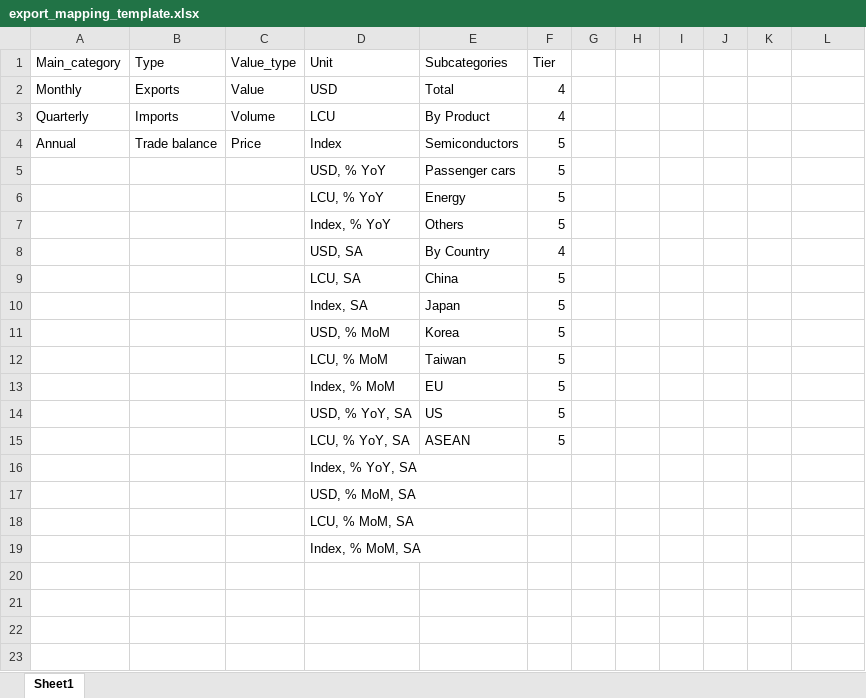
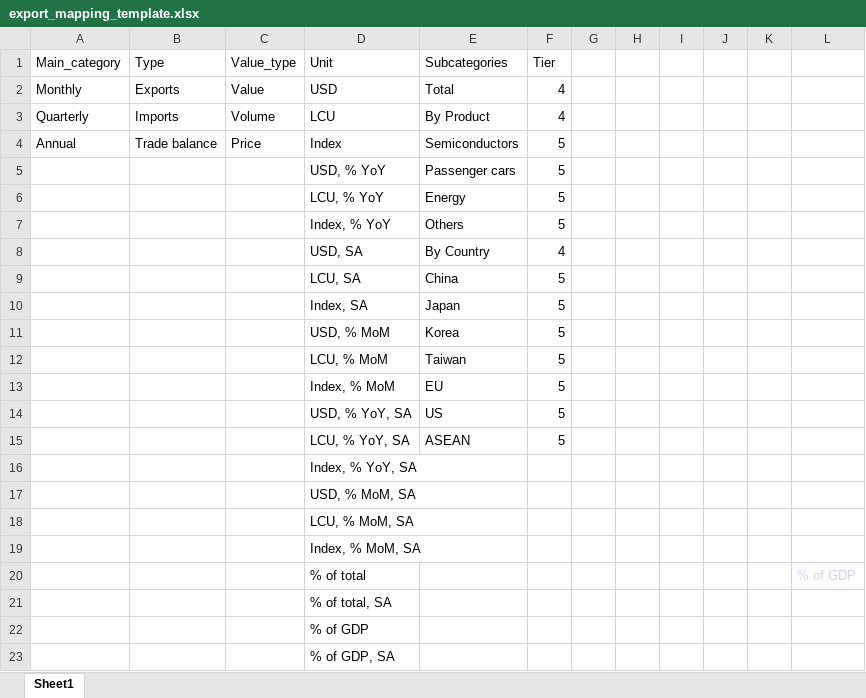
Before and after one commit to Paul-Edward-C/econ-db, an Excel workbook: app/db/mapping/export/export_mapping_template.xlsx, sheet Sheet1, drawn as a sheet; values as stored, in another font and other column widths than the file's, no borders; the diff names each change by its address in the sheet, - before the commit and + after, or states it on an @@ line.

Commit message:
Update matching pipeline and add cleaner for each data file

```diff
--- a/app/db/mapping/export/export_mapping_template.xlsx (sheet Sheet1)
+++ b/app/db/mapping/export/export_mapping_template.xlsx (sheet Sheet1)
+row 20:  |  |  | % of total |  |  |  |  |  |  |  | % of GDP
+row 21:  |  |  | % of total, SA
+row 22:  |  |  | % of GDP
+row 23:  |  |  | % of GDP, SA
```
Also changed, not shown: 22 other files.
